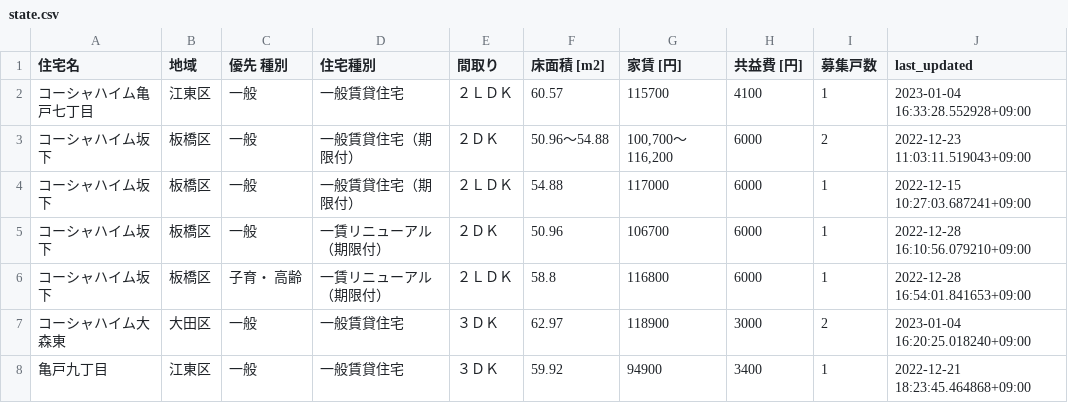
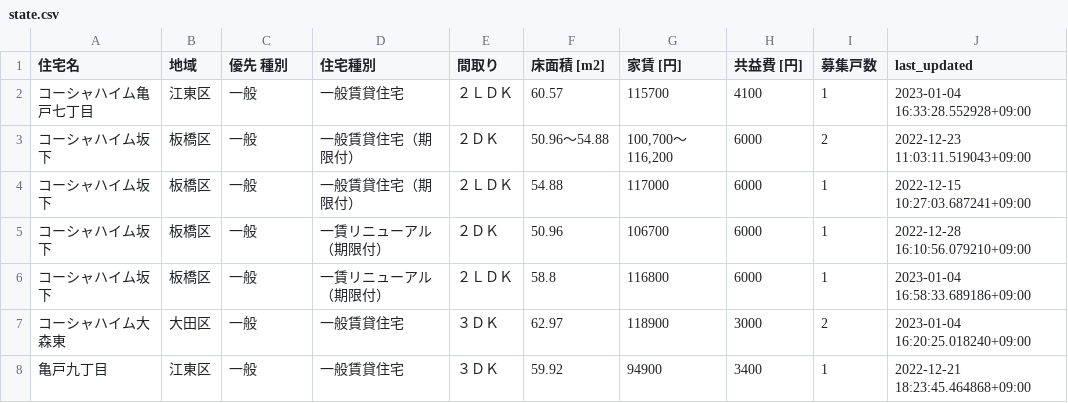
Before and after one commit to kj-9/jkk-py, a CSV file: state.csv, drawn as a sheet.

```diff
--- a/state.csv
+++ b/state.csv
@@ -5,3 +5,3 @@
 コーシャハイム坂下,板橋区,一般,一賃リニューアル（期限付）,２ＤＫ,50.96,106700,6000,1,2022-12-28 16:10:56.079210+09:00
-コーシャハイム坂下,板橋区,子育・ 高齢,一賃リニューアル（期限付）,２ＬＤＫ,58.8,116800,6000,1,2022-12-28 16:54:01.841653+09:00
+コーシャハイム坂下,板橋区,一般,一賃リニューアル（期限付）,２ＬＤＫ,58.8,116800,6000,1,2023-01-04 16:58:33.689186+09:00
 コーシャハイム大森東,大田区,一般,一般賃貸住宅,３ＤＫ,62.97,118900,3000,2,2023-01-04 16:20:25.018240+09:00
```
